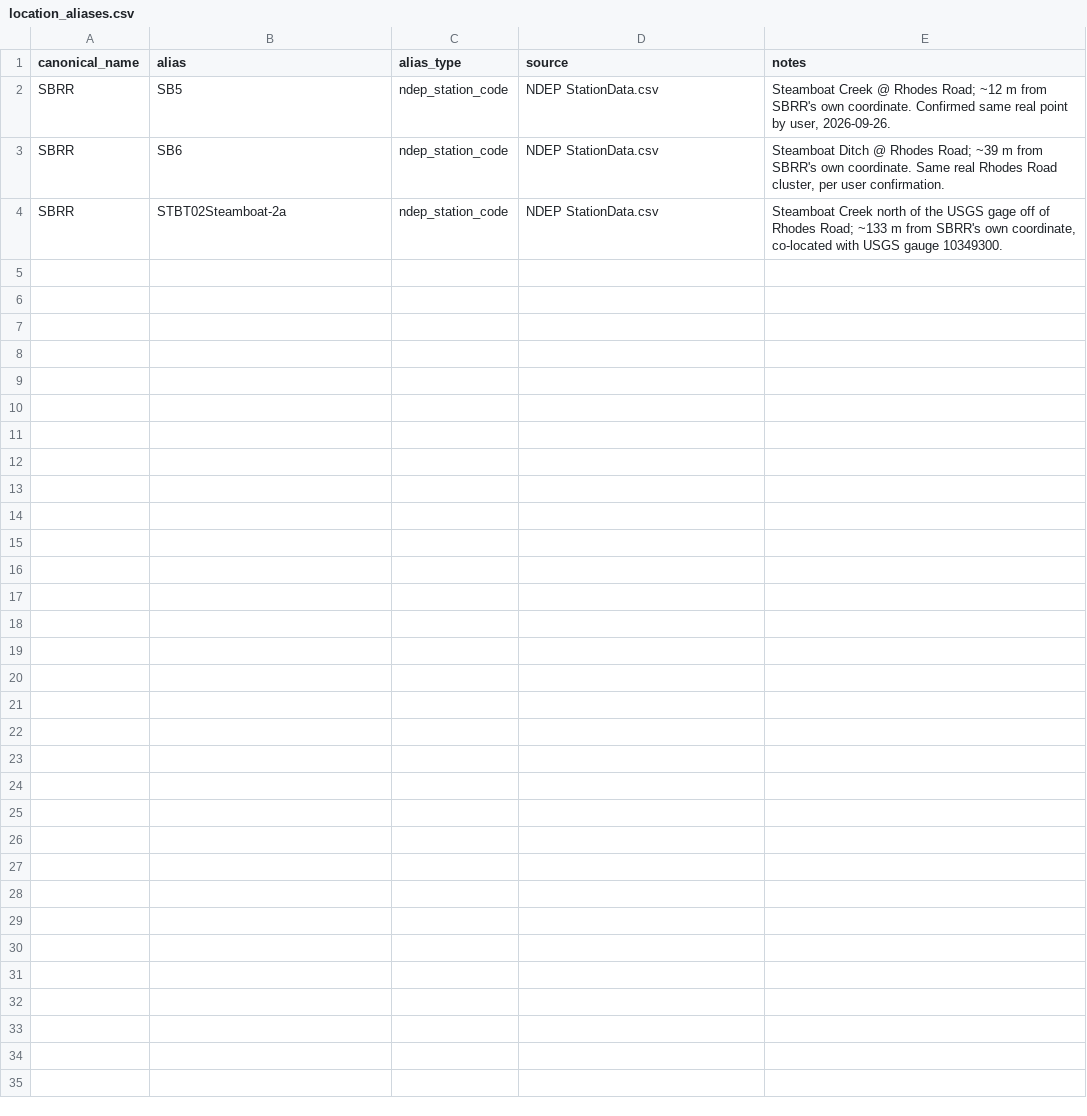
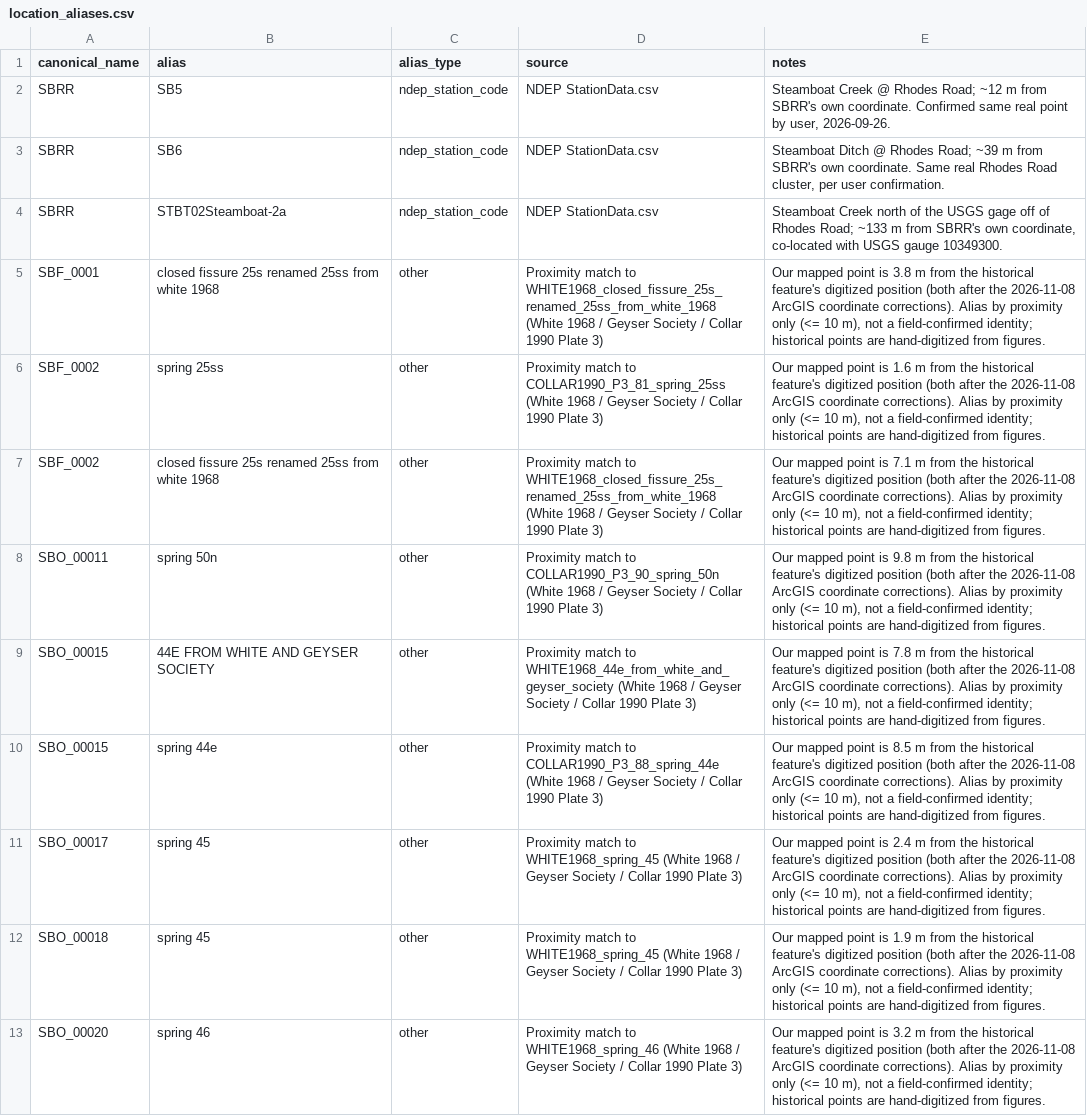
Before and after one commit to tylerirvin543/Steamboat_Creek_Geochemistry_Database, a CSV file: data/raw/locations/location_aliases.csv, drawn as a sheet; the diff names each change by its address in the sheet, - before the commit and + after, or states it on an @@ line.

Commit message:
Thermal map analyses, SBF/SBS point corrections and aliases, GeoPackage layers, Micander-informed proposal update
- Thermal_Areas: 67 polygons at or above 30 C from the georeferenced thermal TIFF (thermal_tif_polygons.R), attribution by source, heat and chloride budget estimates, resort share curve, A009 schedule by month, PHREEQC PCA (thermal_budget_analysis.R), map figures (thermal_overlay_maps.R)
- Location coordinate corrections table and apply step (SBF_0001, SBF_0002, SBW_0003, SBS_0002, SBO_00006), nine White/Collar proximity aliases
- GeoPackage: thermal_areas, location_alias_groups, location_alias_links layers
- NBMG permit compilation, NBMG TOPS lithology, Lindsey 2026 chemistry ingests; well-class and thermal schemas
- Thesis proposal: acknowledgments (Rachel Micander), project overview and roadmap, thermal-layer subsection, sampling plan in depth, Leapfrog extension, resistivity and collaborators, figure slots, courses-and-credits table; mirrored into chapters 03-05
- docs: resort discharge budget notes, proposal overview and Micander crosswalk, action items, AGENTS.md session 67

```diff
--- a/data/raw/locations/location_aliases.csv
+++ b/data/raw/locations/location_aliases.csv
+row 5: SBF_0001 | closed fissure 25s renamed 25ss from white 1968 | other | Proximity match to WHITE1968_closed_fissure_25s_renamed_25ss_from_white_1968 (White 1968 / Geyser Society / Collar 1990 Plate 3) | Our mapped point is 3.8 m from the historical feature's digitized position (both after the 2026-11-08 ArcGIS coordinate corrections). Alias by proximity only (<= 10 m), not a field-confirmed identity; historical points are hand-digitized from figures.
+row 6: SBF_0002 | spring 25ss | other | Proximity match to COLLAR1990_P3_81_spring_25ss (White 1968 / Geyser Society / Collar 1990 Plate 3) | Our mapped point is 1.6 m from the historical feature's digitized position (both after the 2026-11-08 ArcGIS coordinate corrections). Alias by proximity only (<= 10 m), not a field-confirmed identity; historical points are hand-digitized from figures.
+row 7: SBF_0002 | closed fissure 25s renamed 25ss from white 1968 | other | Proximity match to WHITE1968_closed_fissure_25s_renamed_25ss_from_white_1968 (White 1968 / Geyser Society / Collar 1990 Plate 3) | Our mapped point is 7.1 m from the historical feature's digitized position (both after the 2026-11-08 ArcGIS coordinate corrections). Alias by proximity only (<= 10 m), not a field-confirmed identity; historical points are hand-digitized from figures.
+row 8: SBO_00011 | spring 50n | other | Proximity match to COLLAR1990_P3_90_spring_50n (White 1968 / Geyser Society / Collar 1990 Plate 3) | Our mapped point is 9.8 m from the historical feature's digitized position (both after the 2026-11-08 ArcGIS coordinate corrections). Alias by proximity only (<= 10 m), not a field-confirmed identity; historical points are hand-digitized from figures.
+row 9: SBO_00015 | 44E FROM WHITE AND GEYSER SOCIETY | other | Proximity match to WHITE1968_44e_from_white_and_geyser_society (White 1968 / Geyser Society / Collar 1990 Plate 3) | Our mapped point is 7.8 m from the historical feature's digitized position (both after the 2026-11-08 ArcGIS coordinate corrections). Alias by proximity only (<= 10 m), not a field-confirmed identity; historical points are hand-digitized from figures.
+row 10: SBO_00015 | spring 44e | other | Proximity match to COLLAR1990_P3_88_spring_44e (White 1968 / Geyser Society / Collar 1990 Plate 3) | Our mapped point is 8.5 m from the historical feature's digitized position (both after the 2026-11-08 ArcGIS coordinate corrections). Alias by proximity only (<= 10 m), not a field-confirmed identity; historical points are hand-digitized from figures.
+row 11: SBO_00017 | spring 45 | other | Proximity match to WHITE1968_spring_45 (White 1968 / Geyser Society / Collar 1990 Plate 3) | Our mapped point is 2.4 m from the historical feature's digitized position (both after the 2026-11-08 ArcGIS coordinate corrections). Alias by proximity only (<= 10 m), not a field-confirmed identity; historical points are hand-digitized from figures.
+row 12: SBO_00018 | spring 45 | other | Proximity match to WHITE1968_spring_45 (White 1968 / Geyser Society / Collar 1990 Plate 3) | Our mapped point is 1.9 m from the historical feature's digitized position (both after the 2026-11-08 ArcGIS coordinate corrections). Alias by proximity only (<= 10 m), not a field-confirmed identity; historical points are hand-digitized from figures.
+row 13: SBO_00020 | spring 46 | other | Proximity match to WHITE1968_spring_46 (White 1968 / Geyser Society / Collar 1990 Plate 3) | Our mapped point is 3.2 m from the historical feature's digitized position (both after the 2026-11-08 ArcGIS coordinate corrections). Alias by proximity only (<= 10 m), not a field-confirmed identity; historical points are hand-digitized from figures.
```
Also changed, not shown: data/derived/dem_elevation_discrepancies.csv, 58 other files.
